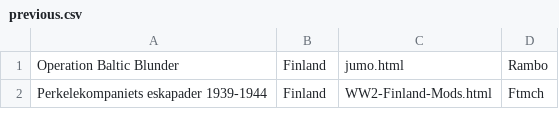
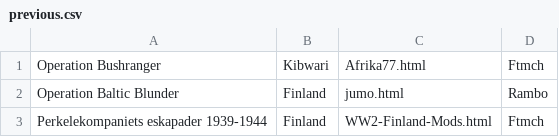
Before and after one commit to legionviking/web, a CSV file: mods/csv/previous.csv, drawn as a sheet; only a part is shown.

```diff
--- a/mods/csv/previous.csv
+++ b/mods/csv/previous.csv
@@ -1 +1,2 @@
+Operation Bushranger,Kibwari,Afrika77.html,Ftmch
 Operation Baltic Blunder,Finland,jumo.html,Rambo
```
Also changed, not shown: 5 other files.
